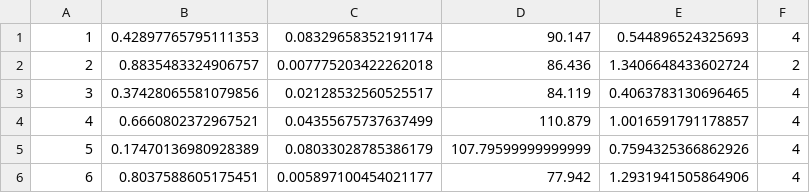
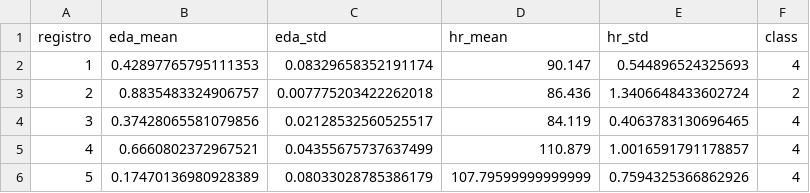
Before and after one commit to vanechev/paper_emotions, a CSV file: data.csv, drawn as a sheet; only a part is shown; the shorter side is filled out with more unchanged rows; the diff names each change by its address in the sheet, - before the commit and + after, or states it on an @@ line.

```diff
--- a/data.csv
+++ b/data.csv
+row 1: registro | eda_mean | eda_std | hr_mean | hr_std | class
```
Also changed, not shown: 3 other files.
